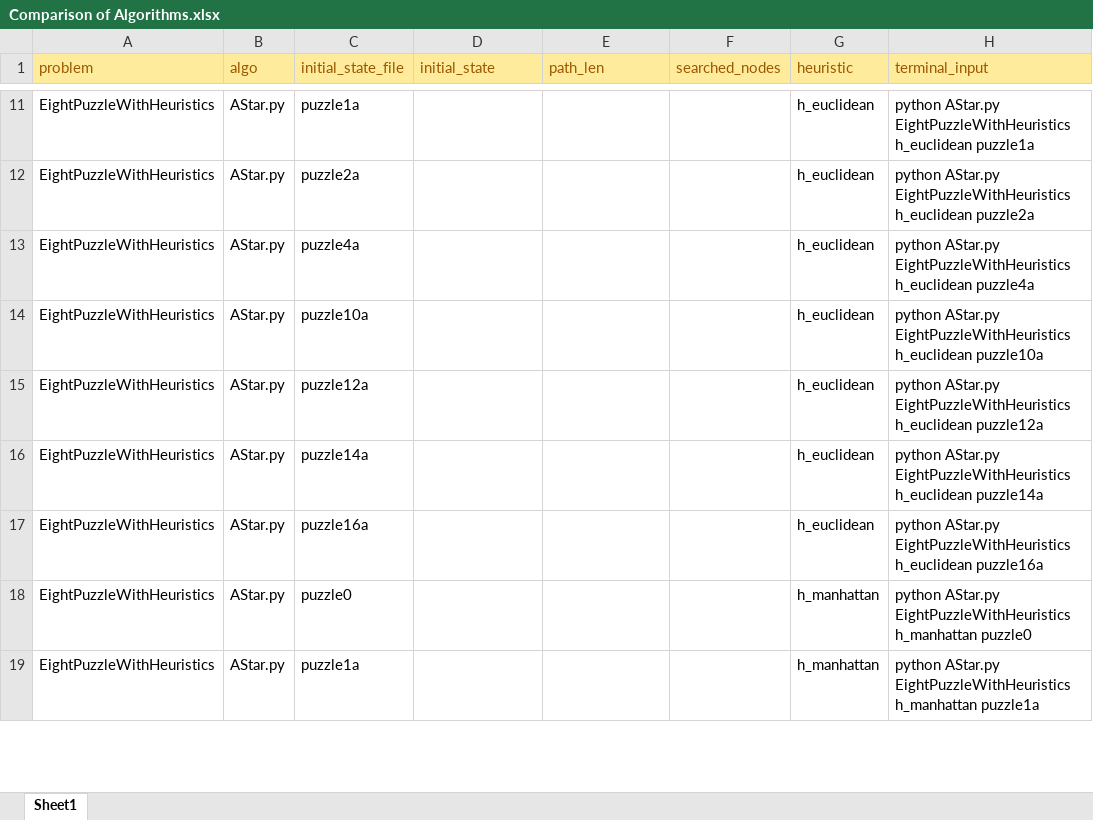
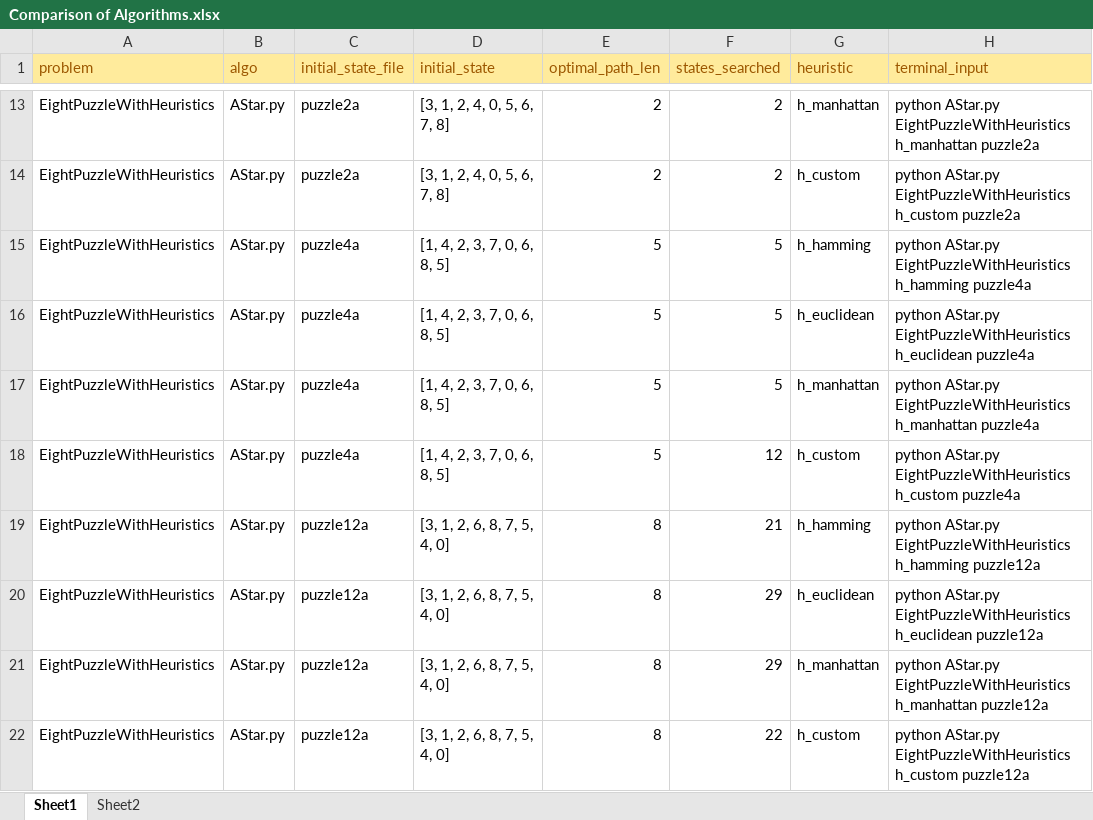
Before and after one commit to vaibhavi-r/CSE-415, an Excel workbook: Assignment3/Comparison of Algorithms.xlsx, sheet Sheet1, drawn as a sheet; only a part is shown, gaps mark what is left out; values as stored, in another font and other column widths than the file's, no borders; addresses are those after the commit; the diff covers the shown part only; the diff names each change by its address in the sheet, - before the commit and + after, or states it on an @@ line.

```diff
--- a/Assignment3/Comparison of Algorithms.xlsx (sheet Sheet1)
+++ b/Assignment3/Comparison of Algorithms.xlsx (sheet Sheet1)
+sheet tab: Sheet2
-E1: path_len
+E1: optimal_path_len
-F1: searched_nodes
+F1: states_searched
-C13 (initial_state_file): puzzle1a
+C13 (initial_state_file): puzzle2a
-D13:D14 (initial_state): (empty)
+D13:D14 (initial_state): [3, 1, 2, 4, 0, 5, 6, 7, 8]
-E13:E14 (optimal_path_len): (empty)
+E13:E14 (optimal_path_len): 2
-F13:F14 (states_searched): (empty)
+F13:F14 (states_searched): 2
-G13 (heuristic): h_euclidean
+G13 (heuristic): h_manhattan
-H13 (terminal_input): …AStar.py EightPuzzleWithHeuristics h_euclidean puzzle1a
+H13 (terminal_input): …AStar.py EightPuzzleWithHeuristics h_manhattan puzzle2a
-G14 (heuristic): h_euclidean
+G14 (heuristic): h_custom
-H14 (terminal_input): …AStar.py EightPuzzleWithHeuristics h_euclidean puzzle2a
+H14 (terminal_input): …AStar.py EightPuzzleWithHeuristics h_custom puzzle2a
+row 15: EightPuzzleWithHeuristics | AStar.py | puzzle4a | [1, 4, 2, 3, 7, 0, 6, 8, 5] | 5 | 5 | h_hamming | python AStar.py EightPuzzleWithHeuristics h_hamming puzzle4a
-D16:D18 (initial_state): (empty)
+D16:D18 (initial_state): [1, 4, 2, 3, 7, 0, 6, 8, 5]
-E16:E18 (optimal_path_len): (empty)
+E16:E18 (optimal_path_len): 5
-F16:F17 (states_searched): (empty)
+F16:F17 (states_searched): 5
-C17 (initial_state_file): puzzle10a
+C17 (initial_state_file): puzzle4a
-G17 (heuristic): h_euclidean
+G17 (heuristic): h_manhattan
-H17 (terminal_input): …AStar.py EightPuzzleWithHeuristics h_euclidean puzzle10a
+H17 (terminal_input): …AStar.py EightPuzzleWithHeuristics h_manhattan puzzle4a
-C18 (initial_state_file): puzzle12a
+C18 (initial_state_file): puzzle4a
-F18 (states_searched): (empty)
+F18 (states_searched): 12
-G18 (heuristic): h_euclidean
+G18 (heuristic): h_custom
-H18 (terminal_input): …AStar.py EightPuzzleWithHeuristics h_euclidean puzzle12a
+H18 (terminal_input): …AStar.py EightPuzzleWithHeuristics h_custom puzzle4a
-C19 (initial_state_file): puzzle14a
+C19 (initial_state_file): puzzle12a
-D19:D22 (initial_state): (empty)
+D19:D22 (initial_state): [3, 1, 2, 6, 8, 7, 5, 4, 0]
-E19:E22 (optimal_path_len): (empty)
+E19:E22 (optimal_path_len): 8
-F19 (states_searched): (empty)
+F19 (states_searched): 21
-G19 (heuristic): h_euclidean
+G19 (heuristic): h_hamming
-H19 (terminal_input): …AStar.py EightPuzzleWithHeuristics h_euclidean puzzle14a
+H19 (terminal_input): …AStar.py EightPuzzleWithHeuristics h_hamming puzzle12a
-C20 (initial_state_file): puzzle16a
+C20 (initial_state_file): puzzle12a
-F20:F21 (states_searched): (empty)
+F20:F21 (states_searched): 29
-H20 (terminal_input): …EightPuzzleWithHeuristics h_euclidean puzzle16a
+H20 (terminal_input): …EightPuzzleWithHeuristics h_euclidean puzzle12a
-C21 (initial_state_file): puzzle0
+C21 (initial_state_file): puzzle12a
-H21 (terminal_input): …EightPuzzleWithHeuristics h_manhattan puzzle0
+H21 (terminal_input): …EightPuzzleWithHeuristics h_manhattan puzzle12a
-C22 (initial_state_file): puzzle1a
+C22 (initial_state_file): puzzle12a
-F22 (states_searched): (empty)
+F22 (states_searched): 22
-G22 (heuristic): h_manhattan
+G22 (heuristic): h_custom
-H22 (terminal_input): …AStar.py EightPuzzleWithHeuristics h_manhattan puzzle1a
+H22 (terminal_input): …AStar.py EightPuzzleWithHeuristics h_custom puzzle12a
```
Also changed, not shown: 7 added rows and 128 edited cells elsewhere in this sheet, formulas that keep their value, 3 other files.
